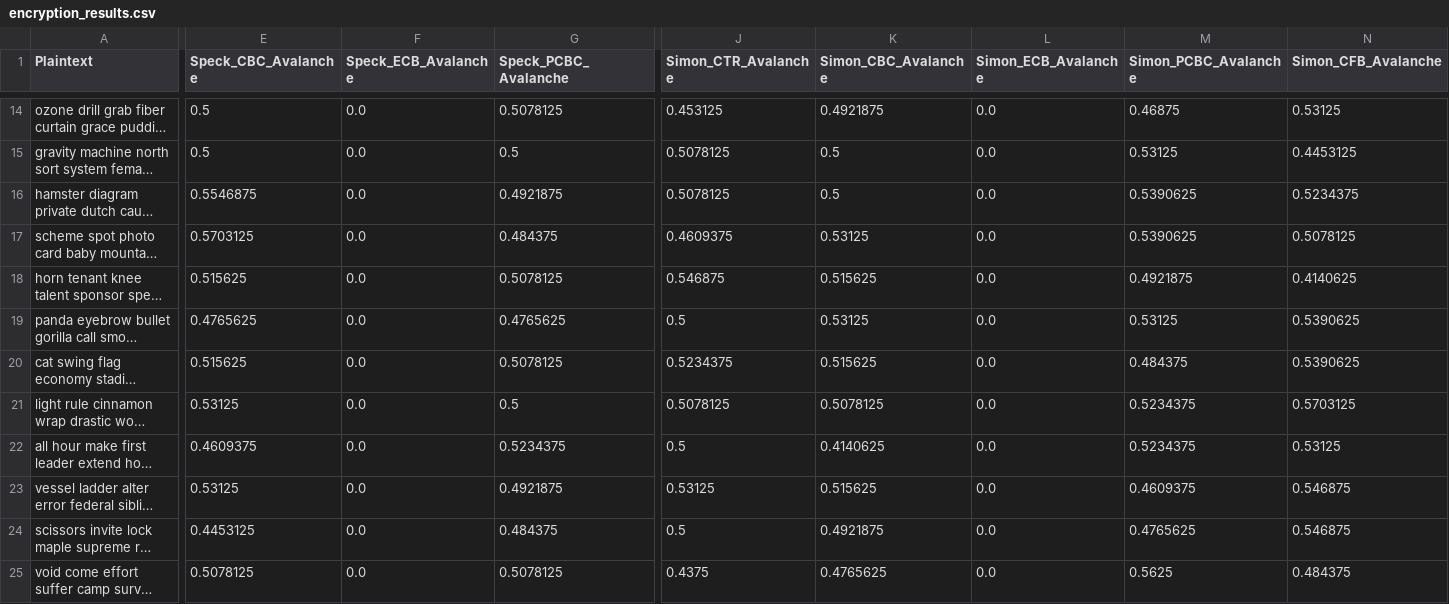
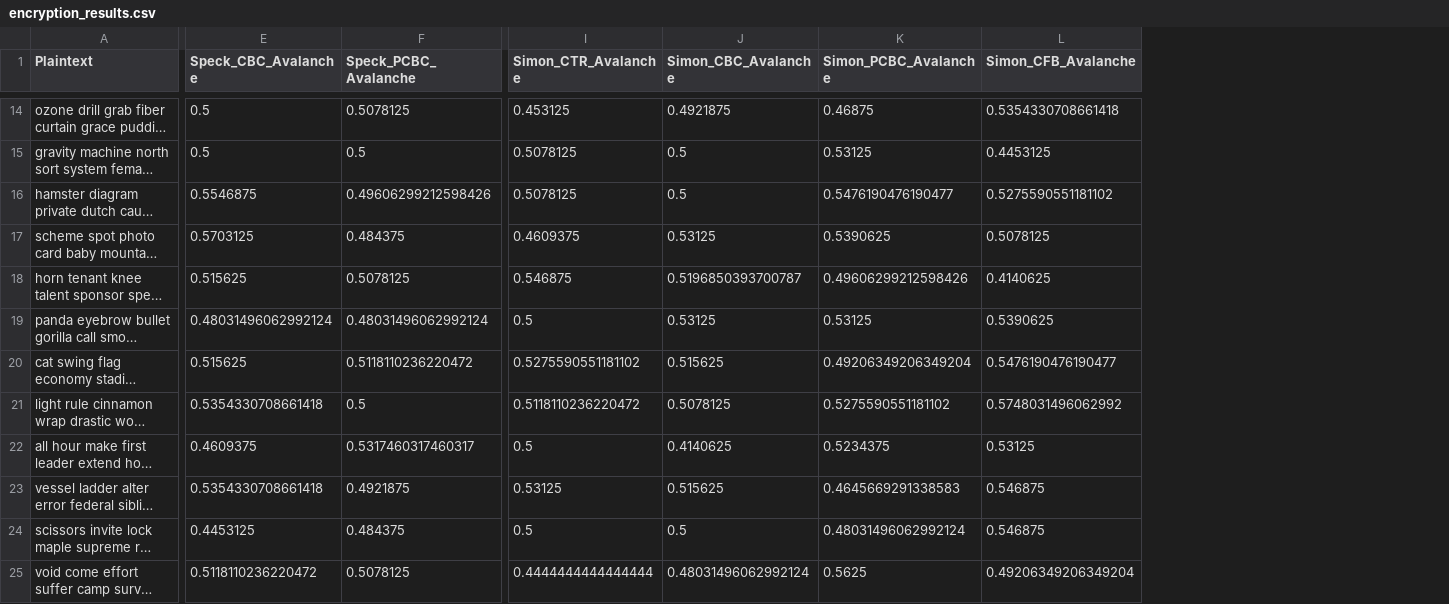
Before and after one commit to tridims/comparison-lwc-algorithms, a CSV file: encryption_results.csv, drawn as a sheet; only a part is shown, gaps mark what is left out; long unchanged cells end in …; removed rows and columns are numbered as before the commit, all else as after; the diff covers the shown part only; the diff names each change by its address in the sheet, - before the commit and + after, or states it on an @@ line.

```diff
--- a/encryption_results.csv
+++ b/encryption_results.csv
-column F (Speck_ECB_Avalanche), rows 14-25: all 0.0
-column L (Simon_ECB_Avalanche), rows 14-25: all 0.0
-L14 (Simon_CFB_Avalanche): 0.53125
+L14 (Simon_CFB_Avalanche): 0.5354330708661418
-F16 (Speck_PCBC_Avalanche): 0.4921875
+F16 (Speck_PCBC_Avalanche): 0.49606299212598426
-K16 (Simon_PCBC_Avalanche): 0.5390625
+K16 (Simon_PCBC_Avalanche): 0.5476190476190477
-L16 (Simon_CFB_Avalanche): 0.5234375
+L16 (Simon_CFB_Avalanche): 0.5275590551181102
-J18 (Simon_CBC_Avalanche): 0.515625
+J18 (Simon_CBC_Avalanche): 0.5196850393700787
-K18 (Simon_PCBC_Avalanche): 0.4921875
+K18 (Simon_PCBC_Avalanche): 0.49606299212598426
-E19 (Speck_CBC_Avalanche): 0.4765625
+E19 (Speck_CBC_Avalanche): 0.48031496062992124
-F19 (Speck_PCBC_Avalanche): 0.4765625
+F19 (Speck_PCBC_Avalanche): 0.48031496062992124
-F20 (Speck_PCBC_Avalanche): 0.5078125
+F20 (Speck_PCBC_Avalanche): 0.5118110236220472
-I20 (Simon_CTR_Avalanche): 0.5234375
+I20 (Simon_CTR_Avalanche): 0.5275590551181102
-K20 (Simon_PCBC_Avalanche): 0.484375
+K20 (Simon_PCBC_Avalanche): 0.49206349206349204
-L20 (Simon_CFB_Avalanche): 0.5390625
+L20 (Simon_CFB_Avalanche): 0.5476190476190477
-E21 (Speck_CBC_Avalanche): 0.53125
+E21 (Speck_CBC_Avalanche): 0.5354330708661418
-I21 (Simon_CTR_Avalanche): 0.5078125
+I21 (Simon_CTR_Avalanche): 0.5118110236220472
-K21 (Simon_PCBC_Avalanche): 0.5234375
+K21 (Simon_PCBC_Avalanche): 0.5275590551181102
-L21 (Simon_CFB_Avalanche): 0.5703125
+L21 (Simon_CFB_Avalanche): 0.5748031496062992
-F22 (Speck_PCBC_Avalanche): 0.5234375
+F22 (Speck_PCBC_Avalanche): 0.5317460317460317
-E23 (Speck_CBC_Avalanche): 0.53125
+E23 (Speck_CBC_Avalanche): 0.5354330708661418
-K23 (Simon_PCBC_Avalanche): 0.4609375
+K23 (Simon_PCBC_Avalanche): 0.4645669291338583
-J24 (Simon_CBC_Avalanche): 0.4921875
+J24 (Simon_CBC_Avalanche): 0.5
-K24 (Simon_PCBC_Avalanche): 0.4765625
+K24 (Simon_PCBC_Avalanche): 0.48031496062992124
-E25 (Speck_CBC_Avalanche): 0.5078125
+E25 (Speck_CBC_Avalanche): 0.5118110236220472
-I25 (Simon_CTR_Avalanche): 0.4375
+I25 (Simon_CTR_Avalanche): 0.4444444444444444
-J25 (Simon_CBC_Avalanche): 0.4765625
+J25 (Simon_CBC_Avalanche): 0.48031496062992124
-L25 (Simon_CFB_Avalanche): 0.484375
+L25 (Simon_CFB_Avalanche): 0.49206349206349204
```
Also changed, not shown: 56 edited cells elsewhere in this file, encryption_times.csv, 29 other files.
